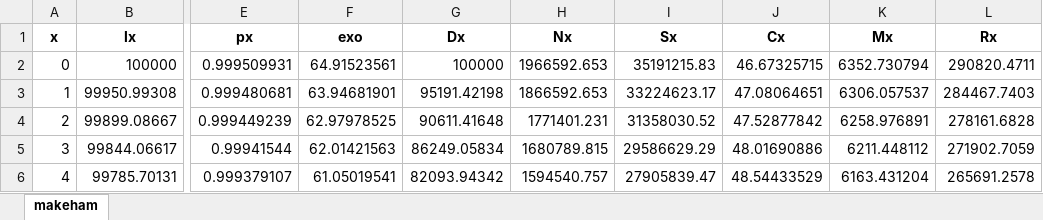
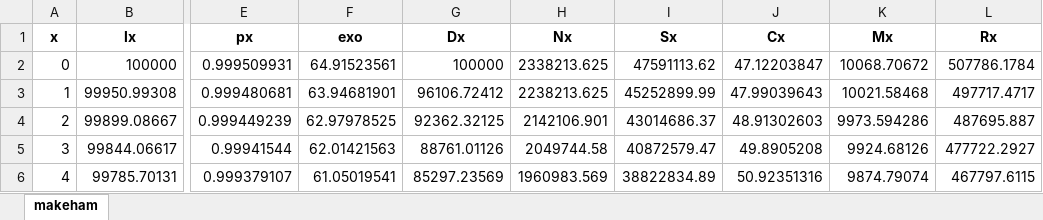
Before and after one commit to parcr/lifeActuary_dev, an Excel workbook: exercisesLifeContingencies/survivalModels/someMortalityLaws/makeham_comm.xlsx, sheet makeham, drawn as a sheet; only a part is shown, gaps mark what is left out; values as stored, in another font and other column widths than the file's, no borders; the diff covers the shown part only; the diff names each change by its address in the sheet, - before the commit and + after, or states it on an @@ line.

```diff
--- a/exercisesLifeContingencies/survivalModels/someMortalityLaws/makeham_comm.xlsx (sheet makeham)
+++ b/exercisesLifeContingencies/survivalModels/someMortalityLaws/makeham_comm.xlsx (sheet makeham)
-H2 (Nx): 1966592.653
+H2 (Nx): 2338213.625
-I2 (Sx): 35191215.83
+I2 (Sx): 47591113.62
-J2 (Cx): 46.67325715
+J2 (Cx): 47.12203847
-K2 (Mx): 6352.730794
+K2 (Mx): 10068.70672
-L2 (Rx): 290820.4711
+L2 (Rx): 507786.1784
-G3 (Dx): 95191.42198
+G3 (Dx): 96106.72412
-H3 (Nx): 1866592.653
+H3 (Nx): 2238213.625
-I3 (Sx): 33224623.17
+I3 (Sx): 45252899.99
-J3 (Cx): 47.08064651
+J3 (Cx): 47.99039643
-K3 (Mx): 6306.057537
+K3 (Mx): 10021.58468
-L3 (Rx): 284467.7403
+L3 (Rx): 497717.4717
-G4 (Dx): 90611.41648
+G4 (Dx): 92362.32125
-H4 (Nx): 1771401.231
+H4 (Nx): 2142106.901
-I4 (Sx): 31358030.52
+I4 (Sx): 43014686.37
-J4 (Cx): 47.52877842
+J4 (Cx): 48.91302603
-K4 (Mx): 6258.976891
+K4 (Mx): 9973.594286
-L4 (Rx): 278161.6828
+L4 (Rx): 487695.887
-G5 (Dx): 86249.05834
+G5 (Dx): 88761.01126
-H5 (Nx): 1680789.815
+H5 (Nx): 2049744.58
-I5 (Sx): 29586629.29
+I5 (Sx): 40872579.47
-J5 (Cx): 48.01690886
+J5 (Cx): 49.8905208
-K5 (Mx): 6211.448112
+K5 (Mx): 9924.68126
-L5 (Rx): 271902.7059
+L5 (Rx): 477722.2927
-G6 (Dx): 82093.94342
+G6 (Dx): 85297.23569
-H6 (Nx): 1594540.757
+H6 (Nx): 1960983.569
-I6 (Sx): 27905839.47
+I6 (Sx): 38822834.89
-J6 (Cx): 48.54433529
+J6 (Cx): 50.92351316
-K6 (Mx): 6163.431204
+K6 (Mx): 9874.79074
-L6 (Rx): 265691.2578
+L6 (Rx): 467797.6115
```
Also changed, not shown: 756 edited cells elsewhere in this sheet, exercisesLifeContingencies/survivalModels/someMortalityLaws/makeham.xlsx, 16 other files.
